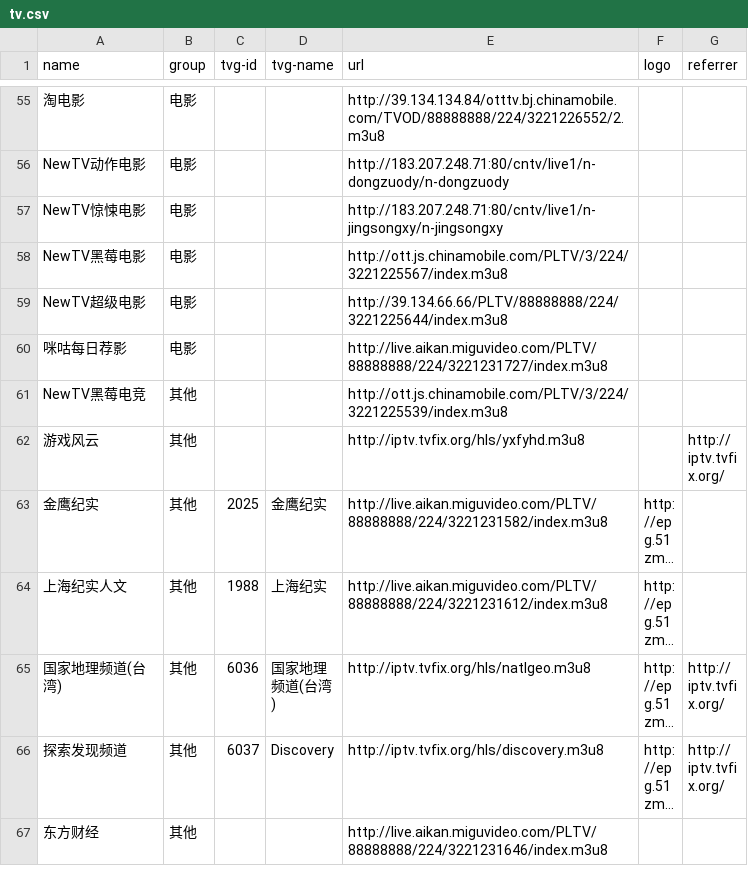
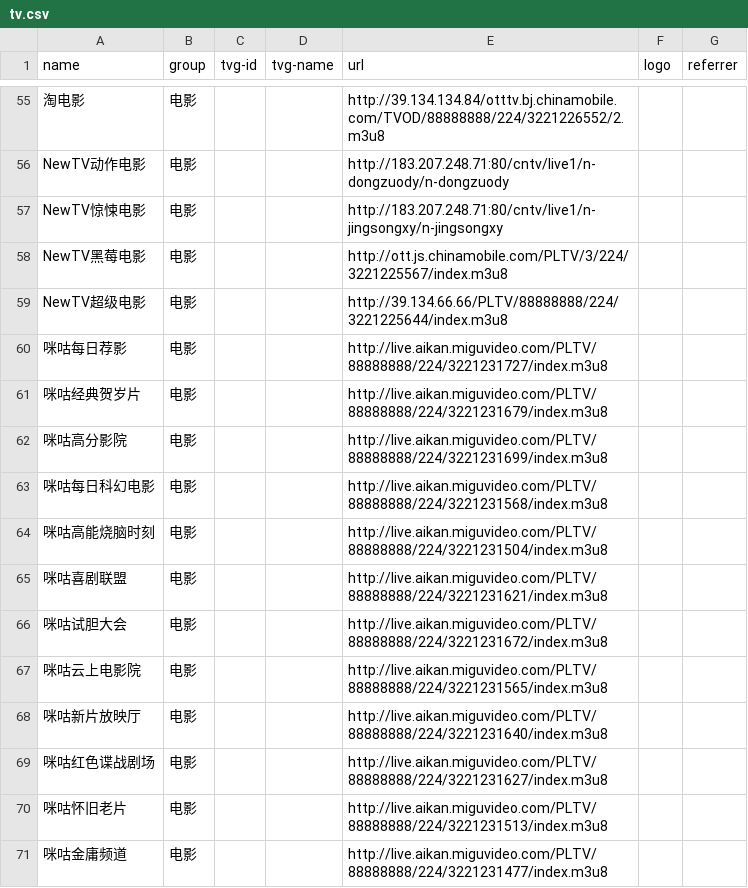
Before and after one commit to luoyuhao0x58/m3u8, a CSV file: resources/tv.csv, drawn as a sheet; only a part is shown, gaps mark what is left out; the shorter side is filled out with more unchanged rows; long unchanged cells end in …; the diff covers the shown part only.

Commit message:
fix: 修复和增加源。

```diff
--- a/resources/tv.csv
+++ b/resources/tv.csv
@@ -60 +60,12 @@
 "咪咕每日荐影","电影","","","http://live.aikan.miguvideo.com/PLTV/88888888/224/3221231727/index.m3u8","",""
+"咪咕经典贺岁片","电影","","","http://live.aikan.miguvideo.com/PLTV/88888888/224/3221231679/index.m3u8","",""
+"咪咕高分影院","电影","","","http://live.aikan.miguvideo.com/PLTV/88888888/224/3221231699/index.m3u8","",""
+"咪咕每日科幻电影","电影","","","http://live.aikan.miguvideo.com/PLTV/88888888/224/3221231568/index.m3u8","",""
+"咪咕高能烧脑时刻","电影","","","http://live.aikan.miguvideo.com/PLTV/88888888/224/3221231504/index.m3u8","",""
+"咪咕喜剧联盟","电影","","","http://live.aikan.miguvideo.com/PLTV/88888888/224/3221231621/index.m3u8","",""
+"咪咕试胆大会","电影","","","http://live.aikan.miguvideo.com/PLTV/88888888/224/3221231672/index.m3u8","",""
+"咪咕云上电影院","电影","","","http://live.aikan.miguvideo.com/PLTV/88888888/224/3221231565/index.m3u8","",""
+"咪咕新片放映厅","电影","","","http://live.aikan.miguvideo.com/PLTV/88888888/224/3221231640/index.m3u8","",""
+"咪咕红色谍战剧场","电影","","","http://live.aikan.miguvideo.com/PLTV/88888888/224/3221231627/index.m3u8","",""
+"咪咕怀旧老片","电影","","","http://live.aikan.miguvideo.com/PLTV/88888888/224/3221231513/index.m3u8","",""
+"咪咕金庸频道","电影","","","http://live.aikan.miguvideo.com/PLTV/88888888/224/3221231477/index.m3u8","",""
```
Also changed, not shown: 11 added rows and 4 edited cells elsewhere in this file.
